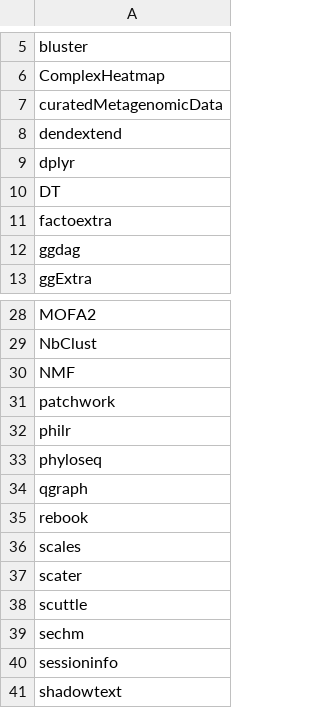
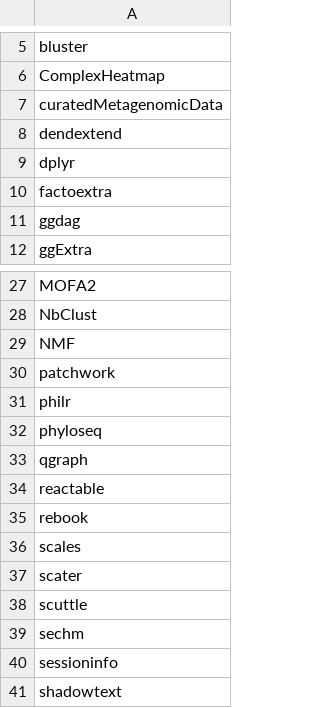
Before and after one commit to microbiome/OMA, a CSV file: oma_packages/oma_packages.csv, drawn as a sheet; only a part is shown, gaps mark what is left out; removed rows and columns are numbered as before the commit, all else as after; the diff names each change by its address in the sheet, - before the commit and + after, or states it on an @@ line.

Commit message:
Show DAA results as reactable tables
Full results, searchable and sorted by p-value, with the estimate coloured
by sign. Replace the unused DT dependency with reactable.

```diff
--- a/oma_packages/oma_packages.csv
+++ b/oma_packages/oma_packages.csv
-row 10: DT
+row 34: reactable
```
Also changed, not shown: 6 other files.
